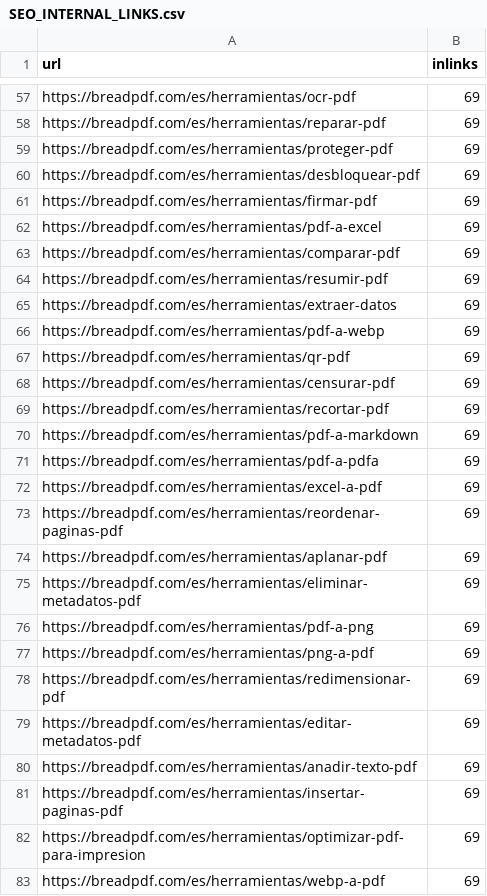
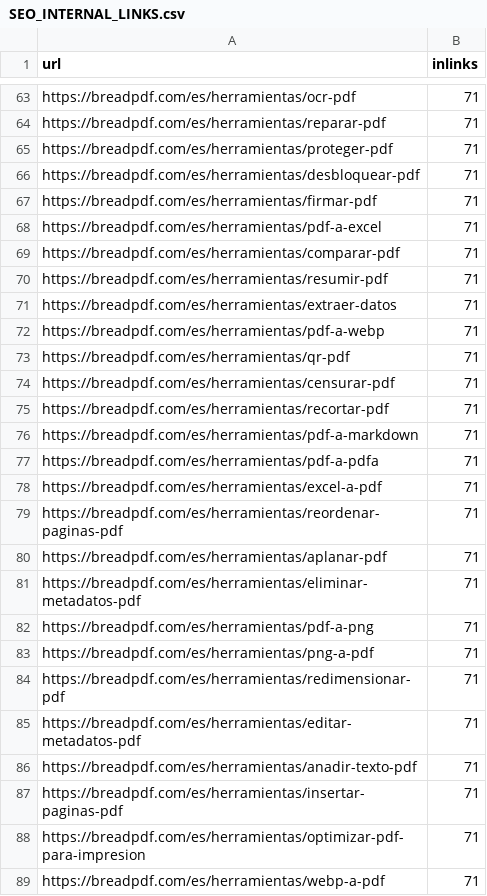
Before and after one commit to erickmonlau-lab/pixel-perfect-prototype, a CSV file: docs/SEO_INTERNAL_LINKS.csv, drawn as a sheet; only a part is shown, gaps mark what is left out; the diff covers the shown part only.

```diff
--- a/docs/SEO_INTERNAL_LINKS.csv
+++ b/docs/SEO_INTERNAL_LINKS.csv
@@ -57,27 +63,27 @@ url,inlinks
-"https://breadpdf.com/es/herramientas/ocr-pdf",69
-"https://breadpdf.com/es/herramientas/reparar-pdf",69
-"https://breadpdf.com/es/herramientas/proteger-pdf",69
-"https://breadpdf.com/es/herramientas/desbloquear-pdf",69
-"https://breadpdf.com/es/herramientas/firmar-pdf",69
-"https://breadpdf.com/es/herramientas/pdf-a-excel",69
-"https://breadpdf.com/es/herramientas/comparar-pdf",69
-"https://breadpdf.com/es/herramientas/resumir-pdf",69
-"https://breadpdf.com/es/herramientas/extraer-datos",69
-"https://breadpdf.com/es/herramientas/pdf-a-webp",69
-"https://breadpdf.com/es/herramientas/qr-pdf",69
-"https://breadpdf.com/es/herramientas/censurar-pdf",69
-"https://breadpdf.com/es/herramientas/recortar-pdf",69
-"https://breadpdf.com/es/herramientas/pdf-a-markdown",69
-"https://breadpdf.com/es/herramientas/pdf-a-pdfa",69
-"https://breadpdf.com/es/herramientas/excel-a-pdf",69
-"https://breadpdf.com/es/herramientas/reordenar-paginas-pdf",69
-"https://breadpdf.com/es/herramientas/aplanar-pdf",69
-"https://breadpdf.com/es/herramientas/eliminar-metadatos-pdf",69
-"https://breadpdf.com/es/herramientas/pdf-a-png",69
-"https://breadpdf.com/es/herramientas/png-a-pdf",69
-"https://breadpdf.com/es/herramientas/redimensionar-pdf",69
-"https://breadpdf.com/es/herramientas/editar-metadatos-pdf",69
-"https://breadpdf.com/es/herramientas/anadir-texto-pdf",69
-"https://breadpdf.com/es/herramientas/insertar-paginas-pdf",69
-"https://breadpdf.com/es/herramientas/optimizar-pdf-para-impresion",69
-"https://breadpdf.com/es/herramientas/webp-a-pdf",69
+"https://breadpdf.com/es/herramientas/ocr-pdf",71
+"https://breadpdf.com/es/herramientas/reparar-pdf",71
+"https://breadpdf.com/es/herramientas/proteger-pdf",71
+"https://breadpdf.com/es/herramientas/desbloquear-pdf",71
+"https://breadpdf.com/es/herramientas/firmar-pdf",71
+"https://breadpdf.com/es/herramientas/pdf-a-excel",71
+"https://breadpdf.com/es/herramientas/comparar-pdf",71
+"https://breadpdf.com/es/herramientas/resumir-pdf",71
+"https://breadpdf.com/es/herramientas/extraer-datos",71
+"https://breadpdf.com/es/herramientas/pdf-a-webp",71
+"https://breadpdf.com/es/herramientas/qr-pdf",71
+"https://breadpdf.com/es/herramientas/censurar-pdf",71
+"https://breadpdf.com/es/herramientas/recortar-pdf",71
+"https://breadpdf.com/es/herramientas/pdf-a-markdown",71
+"https://breadpdf.com/es/herramientas/pdf-a-pdfa",71
+"https://breadpdf.com/es/herramientas/excel-a-pdf",71
+"https://breadpdf.com/es/herramientas/reordenar-paginas-pdf",71
+"https://breadpdf.com/es/herramientas/aplanar-pdf",71
+"https://breadpdf.com/es/herramientas/eliminar-metadatos-pdf",71
+"https://breadpdf.com/es/herramientas/pdf-a-png",71
+"https://breadpdf.com/es/herramientas/png-a-pdf",71
+"https://breadpdf.com/es/herramientas/redimensionar-pdf",71
+"https://breadpdf.com/es/herramientas/editar-metadatos-pdf",71
+"https://breadpdf.com/es/herramientas/anadir-texto-pdf",71
+"https://breadpdf.com/es/herramientas/insertar-paginas-pdf",71
+"https://breadpdf.com/es/herramientas/optimizar-pdf-para-impresion",71
+"https://breadpdf.com/es/herramientas/webp-a-pdf",71
```
Also changed, not shown: 6 added rows and 141 edited cells elsewhere in this file, docs/SEO_CRAWL_SUMMARY.csv.
